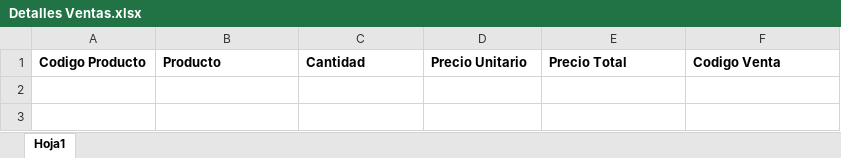
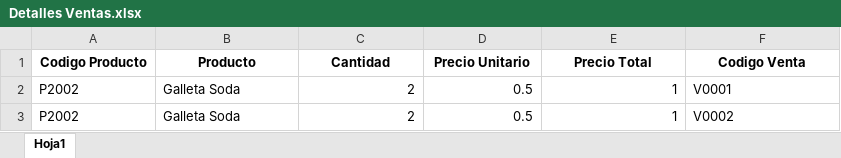
Before and after one commit to kevinalex2000/Almacen-Primax, an Excel workbook: Escritorio/Data/Detalles Ventas.xlsx, sheet Hoja1, drawn as a sheet; values as stored, in another font and other column widths than the file's, no borders; the diff names each change by its address in the sheet, - before the commit and + after, or states it on an @@ line.

Commit message:
Cambios ventas

```diff
--- a/Escritorio/Data/Detalles Ventas.xlsx (sheet Hoja1)
+++ b/Escritorio/Data/Detalles Ventas.xlsx (sheet Hoja1)
-A1:F1 alignment: left
+A1:F1 alignment: center
+row 2: P2002 | Galleta Soda | 2 | 0.5 | 1 | V0001
+row 3: P2002 | Galleta Soda | 2 | 0.5 | 1 | V0002
```
Also changed, not shown: Escritorio/Data/Productos.xlsx, Escritorio/Data/Ventas.xlsx, 2 other files.
